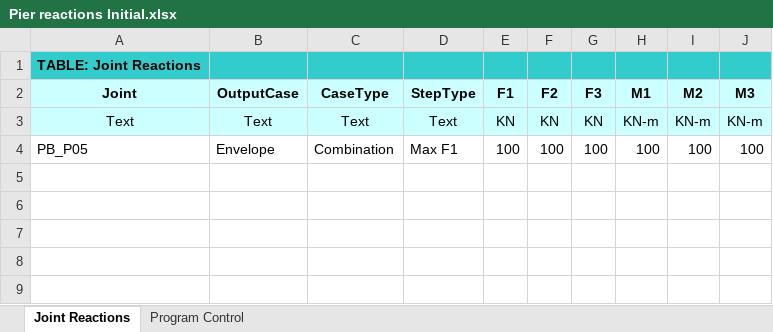
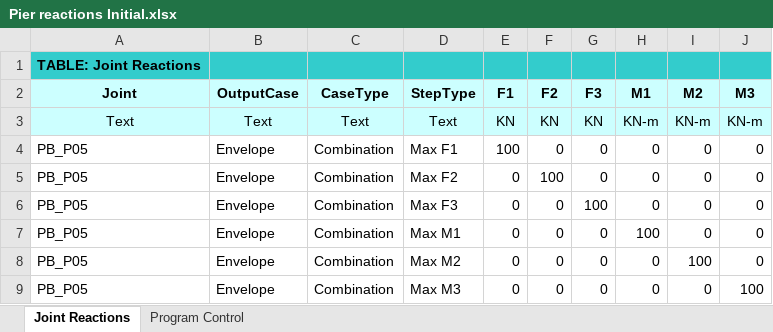
Before and after one commit to senseiMasai/Minor_Project_PFSE, an Excel workbook: Pier reactions Initial.xlsx, sheet Joint Reactions, drawn as a sheet; values as stored, in another font and other column widths than the file's, no borders; the diff names each change by its address in the sheet, - before the commit and + after, or states it on an @@ line.

```diff
--- a/Pier reactions Initial.xlsx (sheet Joint Reactions)
+++ b/Pier reactions Initial.xlsx (sheet Joint Reactions)
-F4 (F2): 100
+F4 (F2): 0
-G4 (F3): 100
+G4 (F3): 0
-H4 (M1): 100
+H4 (M1): 0
-I4 (M2): 100
+I4 (M2): 0
-J4 (M3): 100
+J4 (M3): 0
+row 5: PB_P05 | Envelope | Combination | Max F2 | 0 | 100 | 0 | 0 | 0 | 0
+row 6: PB_P05 | Envelope | Combination | Max F3 | 0 | 0 | 100 | 0 | 0 | 0
+row 7: PB_P05 | Envelope | Combination | Max M1 | 0 | 0 | 0 | 100 | 0 | 0
+row 8: PB_P05 | Envelope | Combination | Max M2 | 0 | 0 | 0 | 0 | 100 | 0
+row 9: PB_P05 | Envelope | Combination | Max M3 | 0 | 0 | 0 | 0 | 0 | 100
```
Also changed, not shown: 3 other files.
